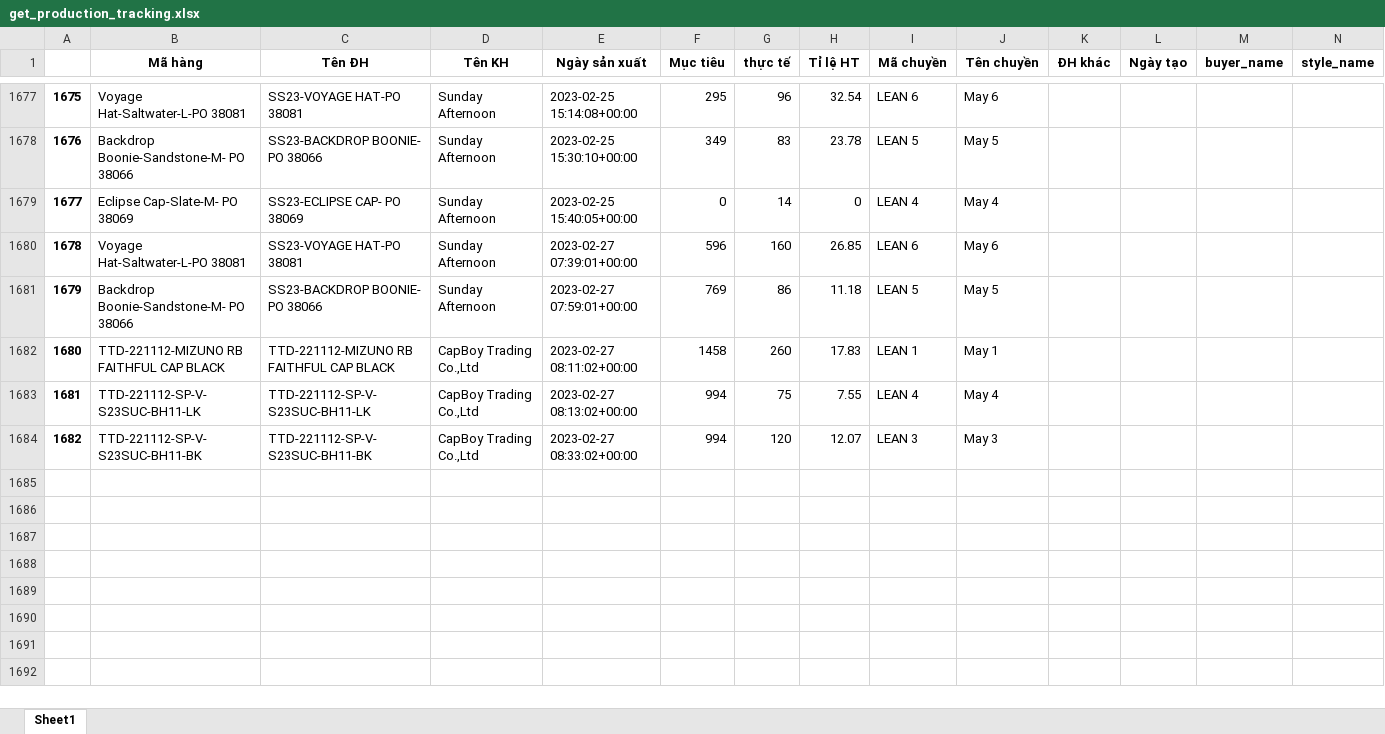
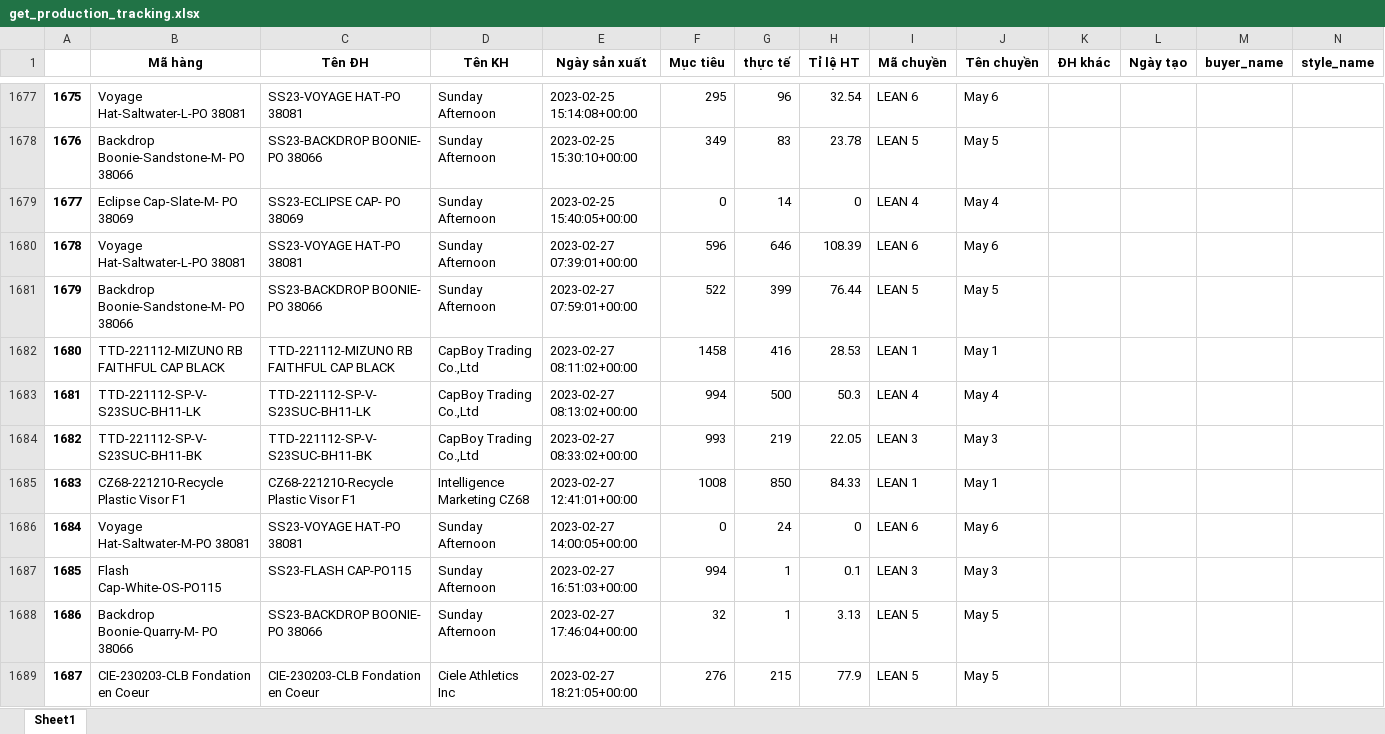
Before and after one commit to Thang1703hrsh/TMSDjango, an Excel workbook: dataDA/get_production_tracking.xlsx, sheet Sheet1, drawn as a sheet; only a part is shown, gaps mark what is left out; values as stored, in another font and other column widths than the file's, no borders; the diff covers the shown part only; the diff names each change by its address in the sheet, - before the commit and + after, or states it on an @@ line.

```diff
--- a/dataDA/get_production_tracking.xlsx (sheet Sheet1)
+++ b/dataDA/get_production_tracking.xlsx (sheet Sheet1)
-G1680 (thực tế): 160
+G1680 (thực tế): 646
-H1680 (Tỉ lệ HT): 26.85
+H1680 (Tỉ lệ HT): 108.39
-F1681 (Mục tiêu): 769
+F1681 (Mục tiêu): 522
-G1681 (thực tế): 86
+G1681 (thực tế): 399
-H1681 (Tỉ lệ HT): 11.18
+H1681 (Tỉ lệ HT): 76.44
-G1682 (thực tế): 260
+G1682 (thực tế): 416
-H1682 (Tỉ lệ HT): 17.83
+H1682 (Tỉ lệ HT): 28.53
-G1683 (thực tế): 75
+G1683 (thực tế): 500
-H1683 (Tỉ lệ HT): 7.55
+H1683 (Tỉ lệ HT): 50.3
-F1684 (Mục tiêu): 994
+F1684 (Mục tiêu): 993
-G1684 (thực tế): 120
+G1684 (thực tế): 219
-H1684 (Tỉ lệ HT): 12.07
+H1684 (Tỉ lệ HT): 22.05
+row 1685: 1683 | CZ68-221210-Recycle Plastic Visor F1 | CZ68-221210-Recycle Plastic Visor F1 | Intelligence Marketing CZ68 | 2023-02-27 12:41:01+00:00 | 1008 | 850 | 84.33 | LEAN 1 | May 1
+row 1686: 1684 | Voyage Hat-Saltwater-M-PO 38081 | SS23-VOYAGE HAT-PO 38081 | Sunday Afternoon | 2023-02-27 14:00:05+00:00 | 0 | 24 | 0 | LEAN 6 | May 6
+row 1687: 1685 | Flash Cap-White-OS-PO115 | SS23-FLASH CAP-PO115 | Sunday Afternoon | 2023-02-27 16:51:03+00:00 | 994 | 1 | 0.1 | LEAN 3 | May 3
+row 1688: 1686 | Backdrop Boonie-Quarry-M- PO 38066 | SS23-BACKDROP BOONIE- PO 38066 | Sunday Afternoon | 2023-02-27 17:46:04+00:00 | 32 | 1 | 3.13 | LEAN 5 | May 5
+row 1689: 1687 | CIE-230203-CLB Fondation en Coeur | CIE-230203-CLB Fondation en Coeur | Ciele Athletics Inc | 2023-02-27 18:21:05+00:00 | 276 | 215 | 77.9 | LEAN 5 | May 5
```
Also changed, not shown: 19 added rows elsewhere in this sheet, dataDA/get_manufacture_task_detail.xlsx, 23 other files.
